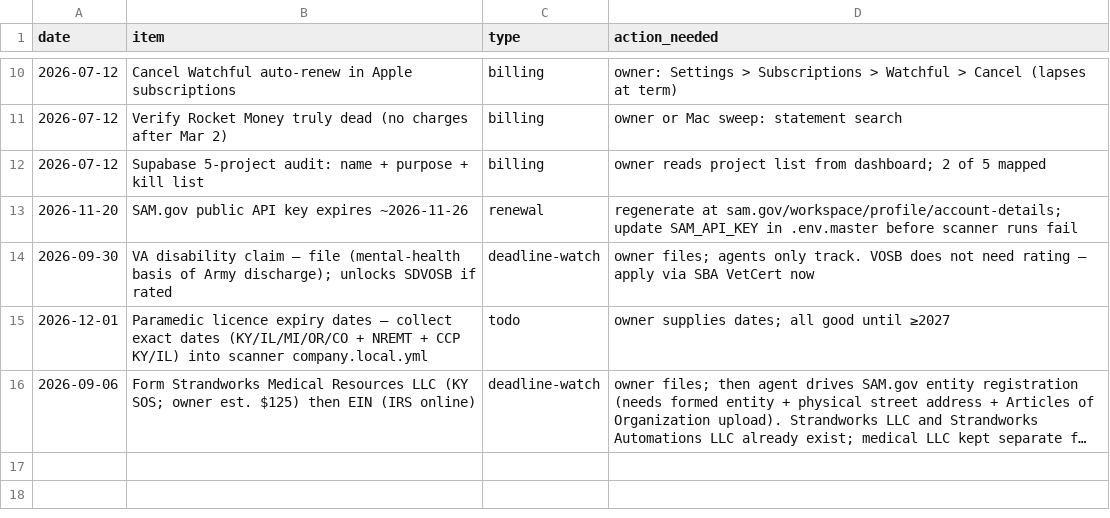
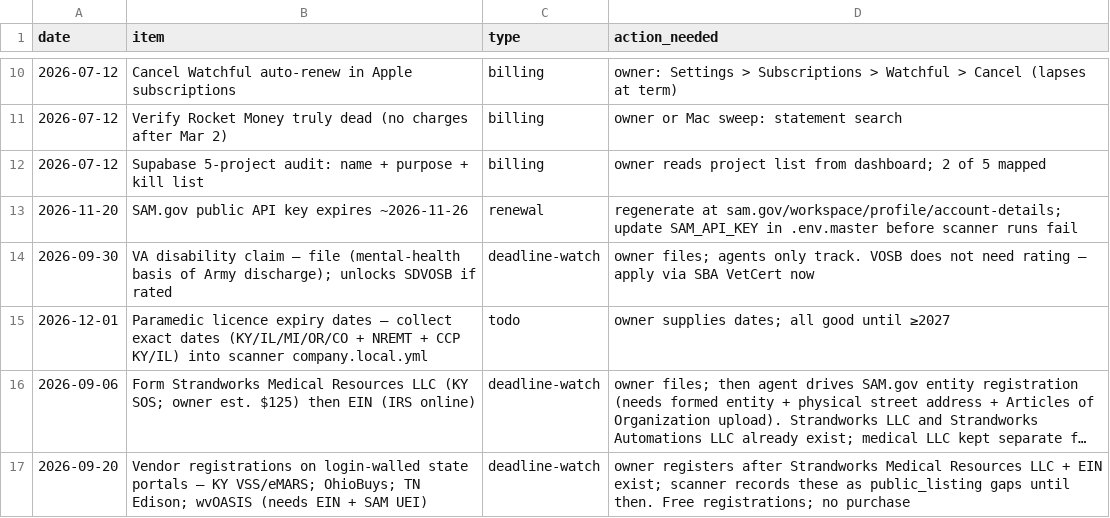
Before and after one commit to StrandWorksAutomations/strandworks-ops, a CSV file: registers/calendar.csv, drawn as a sheet; only a part is shown, gaps mark what is left out; long unchanged cells end in …; the diff names each change by its address in the sheet, - before the commit and + after, or states it on an @@ line.

Commit message:
calendar: state vendor-portal registrations after LLC/EIN

```diff
--- a/registers/calendar.csv
+++ b/registers/calendar.csv
+row 17: 2026-09-20 | Vendor registrations on login-walled state portals — KY VSS/eMARS; OhioBuys; TN Edison; wvOASIS (needs EIN + SAM UEI) | deadline-watch | owner registers after Strandworks Medical Resources LLC + EIN exist; scanner records these as public_listing gaps until then. Free registrations; no purchase
```
Also changed, not shown: 1 other file.
